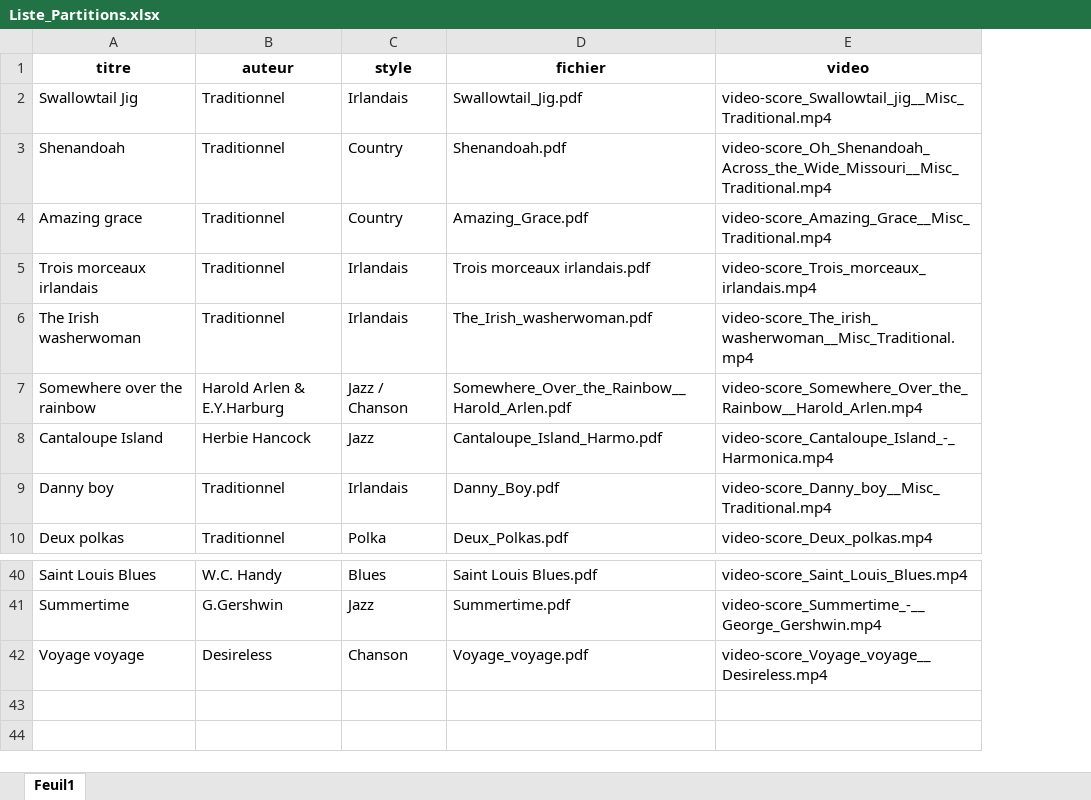
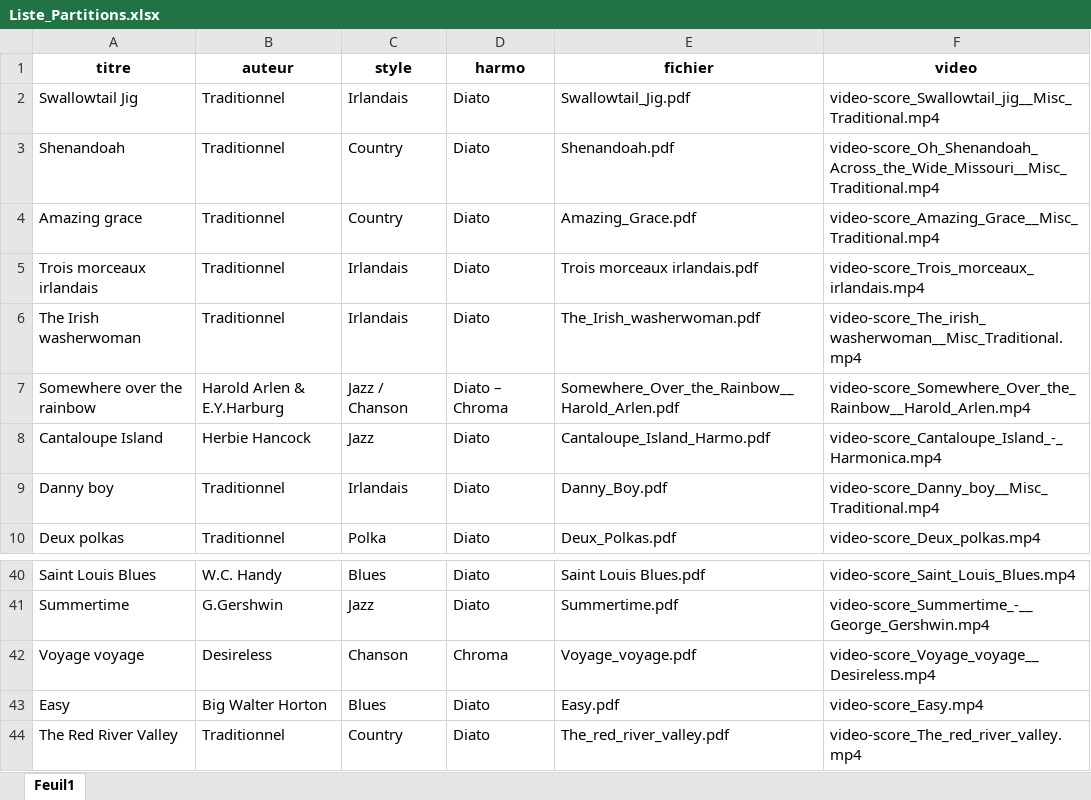
Before and after one commit to cyrille-f/AtelierHarmo, an Excel workbook: Liste_Partitions.xlsx, sheet Feuil1, drawn as a sheet; only a part is shown, gaps mark what is left out; values as stored, in another font and other column widths than the file's, no borders; the diff names each change by its address in the sheet, - before the commit and + after, or states it on an @@ line.

```diff
--- a/Liste_Partitions.xlsx (sheet Feuil1)
+++ b/Liste_Partitions.xlsx (sheet Feuil1)
+column D (harmo), rows 2-10: Diato | Diato | Diato | Diato | Diato | Diato – Chroma | Diato | Diato | Diato; rows 40-42: Diato | Diato | Chroma
+row 43: Easy | Big Walter Horton | Blues | Diato | Easy.pdf | video-score_Easy.mp4
+row 44: The Red River Valley | Traditionnel | Country | Diato | The_red_river_valley.pdf | video-score_The_red_river_valley.mp4
```
Also changed, not shown: 7 other files.
